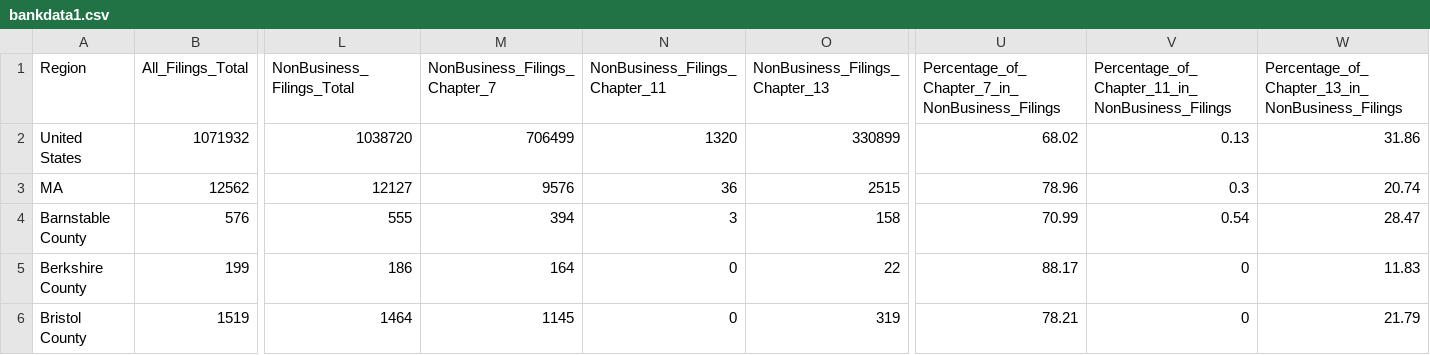
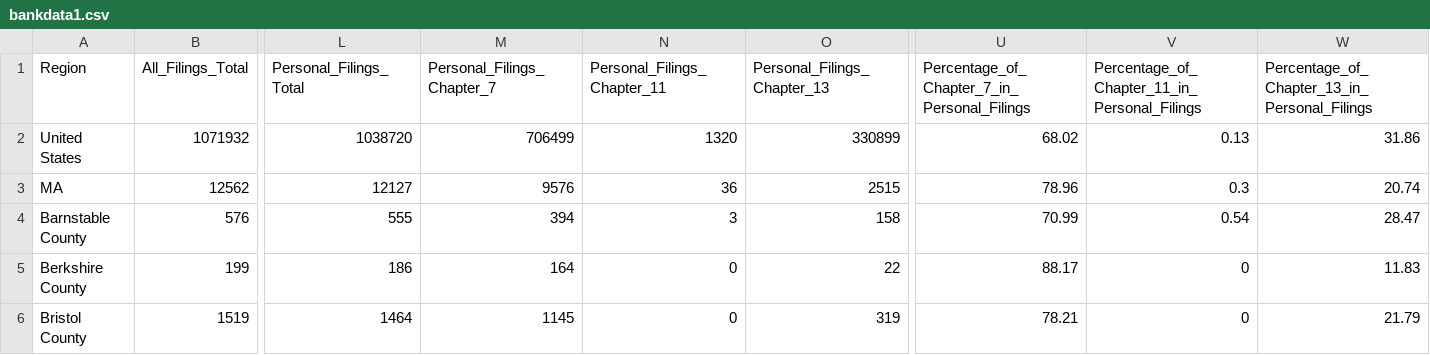
Before and after one commit to sEigmA/SEIGMA, a CSV file: bankruptcies/bankruptcies/bankdata1.csv, drawn as a sheet; only a part is shown, gaps mark what is left out; the diff names each change by its address in the sheet, - before the commit and + after, or states it on an @@ line.

Commit message:
change NonBusiness into personal

```diff
--- a/bankruptcies/bankruptcies/bankdata1.csv
+++ b/bankruptcies/bankruptcies/bankdata1.csv
-L1: NonBusiness_Filings_Total
+L1: Personal_Filings_Total
-M1: NonBusiness_Filings_Chapter_7
+M1: Personal_Filings_Chapter_7
-N1: NonBusiness_Filings_Chapter_11
+N1: Personal_Filings_Chapter_11
-O1: NonBusiness_Filings_Chapter_13
+O1: Personal_Filings_Chapter_13
-U1: Percentage_of_Chapter_7_in_NonBusiness_Filings
+U1: Percentage_of_Chapter_7_in_Personal_Filings
-V1: Percentage_of_Chapter_11_in_NonBusiness_Filings
+V1: Percentage_of_Chapter_11_in_Personal_Filings
-W1: Percentage_of_Chapter_13_in_NonBusiness_Filings
+W1: Percentage_of_Chapter_13_in_Personal_Filings
```
Also changed, not shown: bankruptcies/bankruptcies/bankdata.csv, 4 other files.
